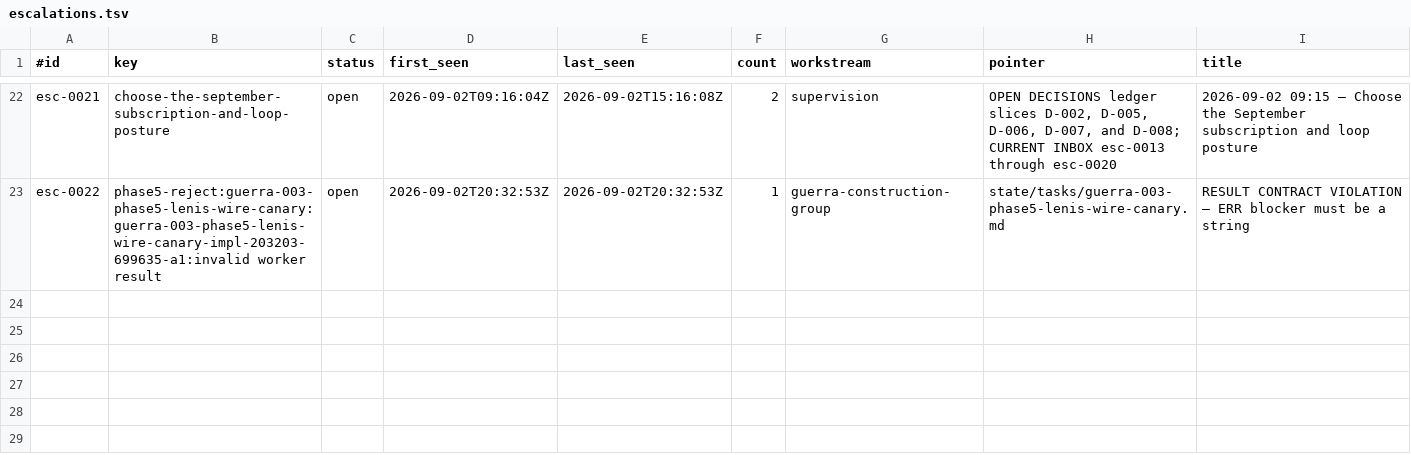
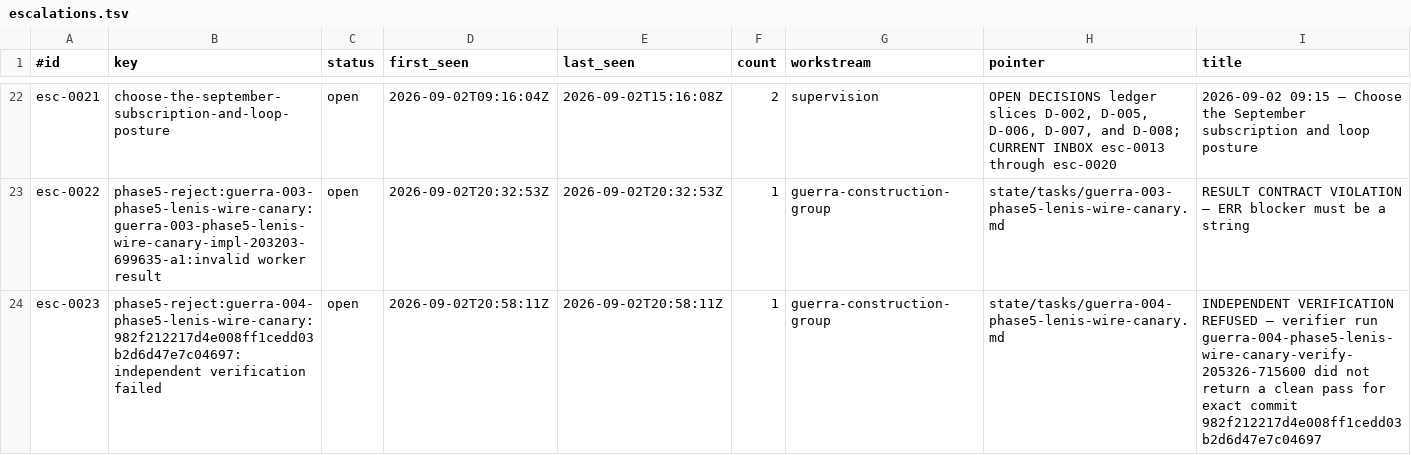
Before and after one commit to CSL-Laboratories/recursion, a TSV file: state/escalations.tsv, drawn as a sheet; only a part is shown, gaps mark what is left out.

Commit message:
loop: task guerra-004-phase5-lenis-wire-canary -> escalated

```diff
--- a/state/escalations.tsv
+++ b/state/escalations.tsv
@@ -23 +23,2 @@ esc-0021	choose-the-september-subscription-and-loop-posture	open	2026-09-02T09:1
 esc-0022	phase5-reject:guerra-003-phase5-lenis-wire-canary:guerra-003-phase5-lenis-wire-canary-impl-203203-699635-a1:invalid worker result	open	2026-09-02T20:32:53Z	2026-09-02T20:32:53Z	1	guerra-construction-group	state/tasks/guerra-003-phase5-lenis-wire-canary.md	RESULT CONTRACT VIOLATION — ERR blocker must be a string
+esc-0023	phase5-reject:guerra-004-phase5-lenis-wire-canary:982f212217d4e008ff1cedd03b2d6d47e7c04697:independent verification failed	open	2026-09-02T20:58:11Z	2026-09-02T20:58:11Z	1	guerra-construction-group	state/tasks/guerra-004-phase5-lenis-wire-canary.md	INDEPENDENT VERIFICATION REFUSED — verifier run guerra-004-phase5-lenis-wire-canary-verify-205326-715600 did not return a clean pass for exact commit 982f212217d4e008ff1cedd03b2d6d47e7c04697
```
Also changed, not shown: 4 other files.
